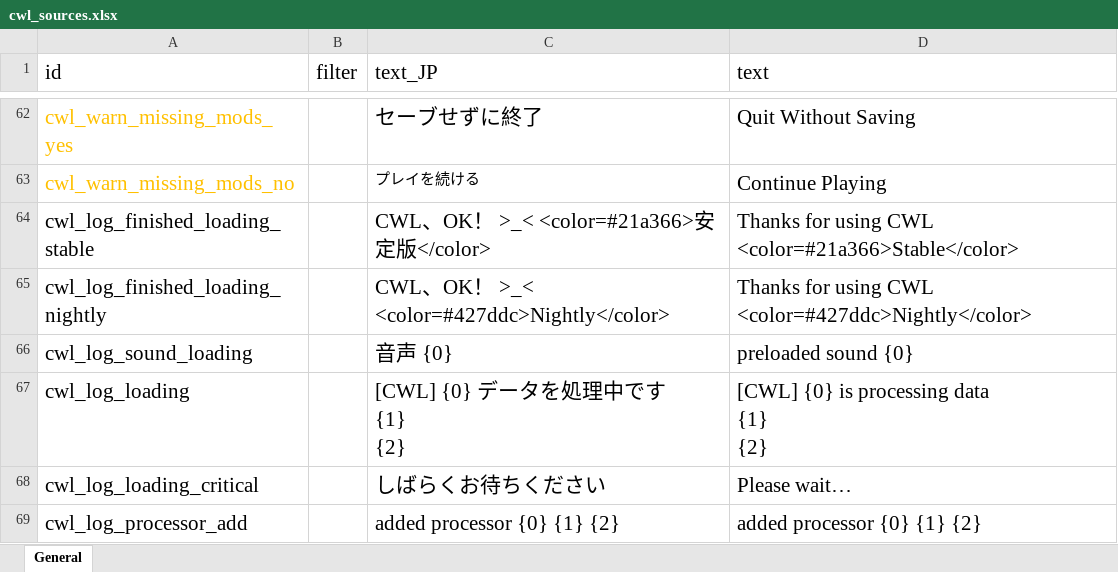
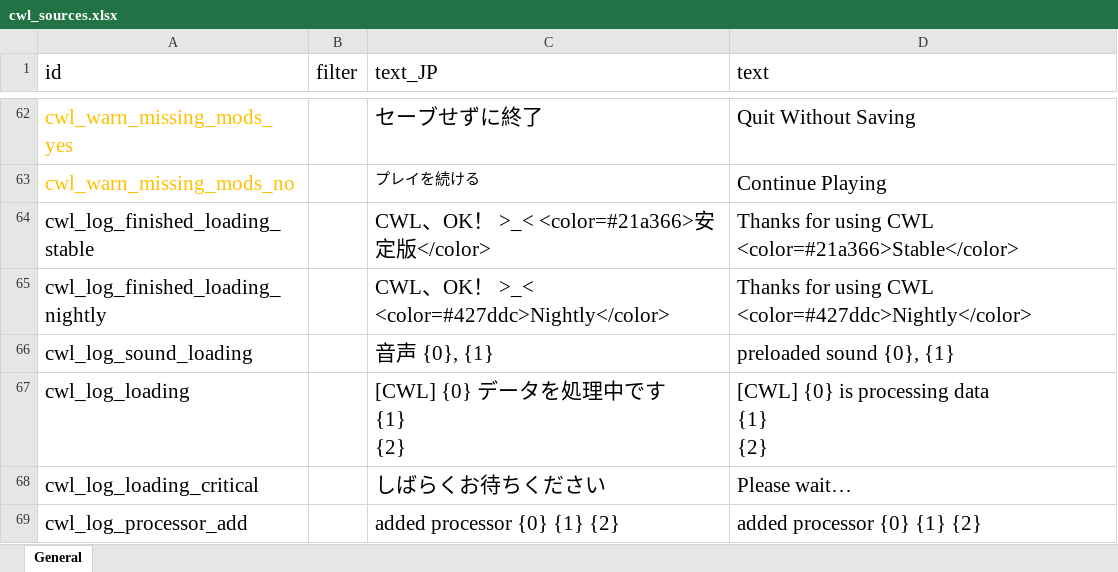
Before and after one commit to gottyduke/Elin.Plugins, an Excel workbook: CustomWhateverLoader/LangMod/EN/cwl_sources.xlsx, sheet General, drawn as a sheet; only a part is shown, gaps mark what is left out; values as stored, in another font and other column widths than the file's, no borders; the diff names each change by its address in the sheet, - before the commit and + after, or states it on an @@ line.

```diff
--- a/CustomWhateverLoader/LangMod/EN/cwl_sources.xlsx (sheet General)
+++ b/CustomWhateverLoader/LangMod/EN/cwl_sources.xlsx (sheet General)
-C66 (text_JP): 音声 {0}
+C66 (text_JP): 音声 {0}, {1}
-D66 (text): preloaded sound {0}
+D66 (text): preloaded sound {0}, {1}
```
Also changed, not shown: CustomWhateverLoader/LangMod/CN/cwl_sources.xlsx, 1 other file.
